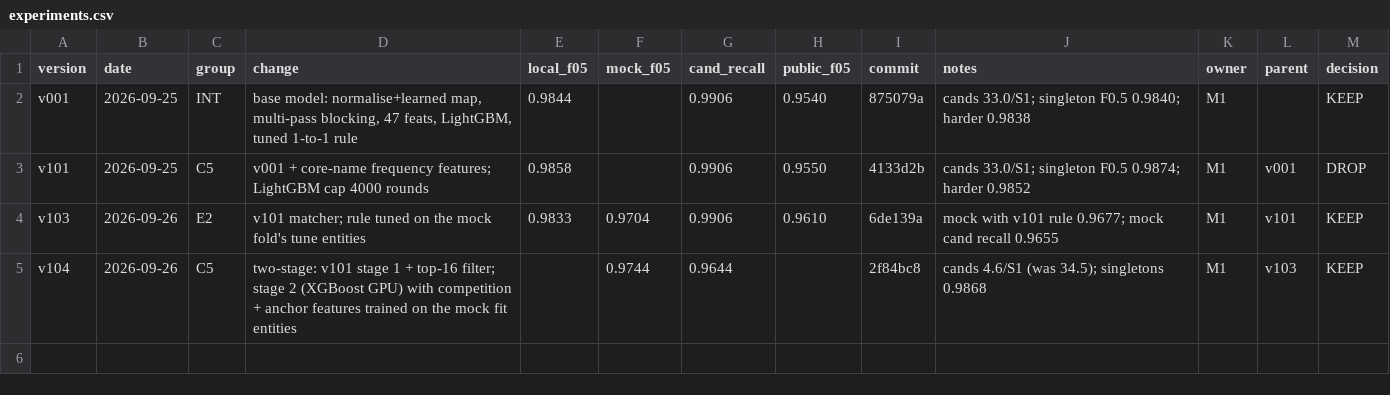
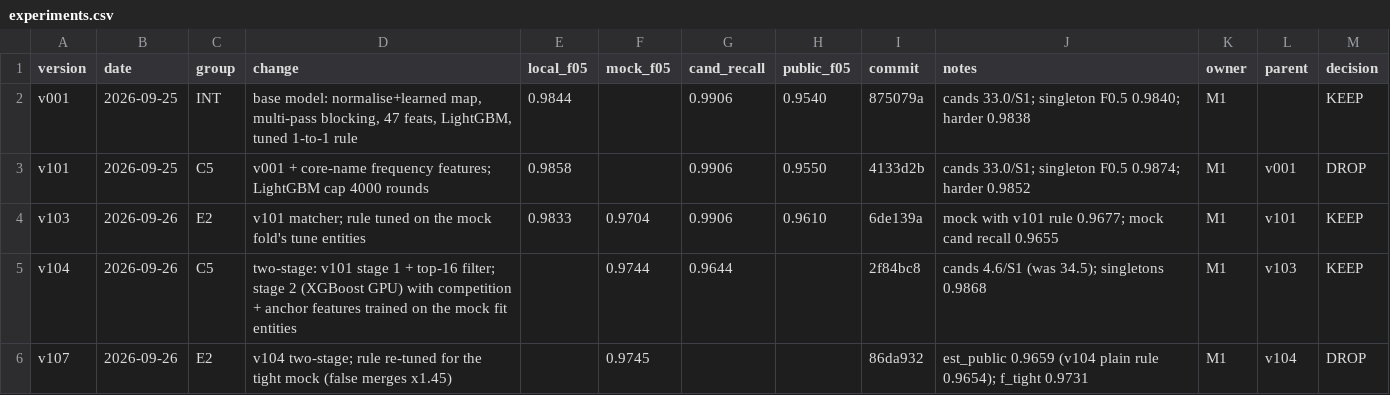
Before and after one commit to Tony-AJ/business_entity_resolution, a CSV file: experiments/experiments.csv, drawn as a sheet; the diff names each change by its address in the sheet, - before the commit and + after, or states it on an @@ line.

Commit message:
exp(v107): v104 + rule tuned on the tight mock, est_public 0.9659

```diff
--- a/experiments/experiments.csv
+++ b/experiments/experiments.csv
+row 6: v107 | 2026-09-26 | E2 | v104 two-stage; rule re-tuned for the tight mock (false merges x1.45) |  | 0.9745 |  |  | 86da932 | est_public 0.9659 (v104 plain rule 0.9654); f_tight 0.9731 | M1 | v104 | DROP
```
Also changed, not shown: 2 other files.
